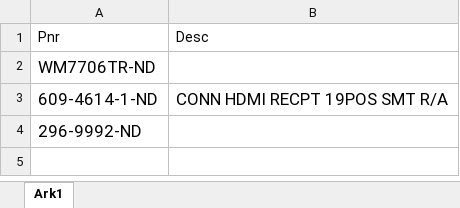
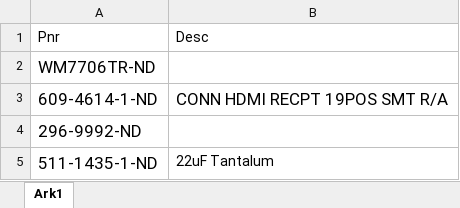
Before and after one commit to Funkrusha/manga-screen, an Excel workbook: replicape-display-BOM.xlsx, sheet Ark1, drawn as a sheet; values as stored, in another font and other column widths than the file's, no borders; the diff names each change by its address in the sheet, - before the commit and + after, or states it on an @@ line.

```diff
--- a/replicape-display-BOM.xlsx (sheet Ark1)
+++ b/replicape-display-BOM.xlsx (sheet Ark1)
+row 5: 511-1435-1-ND | 22uF Tantalum
```
Also changed, not shown: 2 other files.
